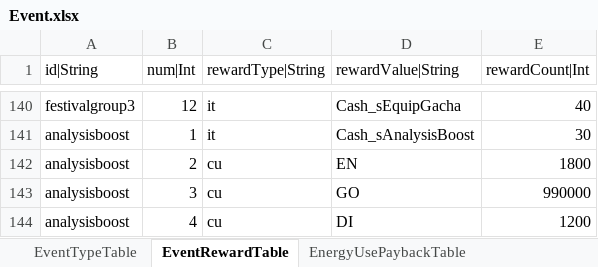
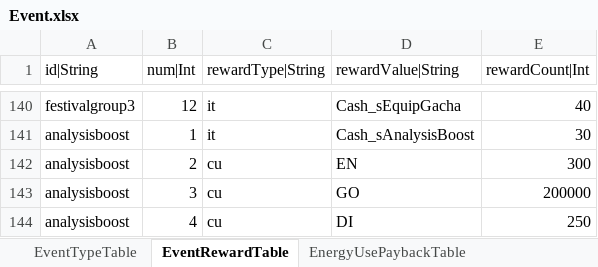
Before and after one commit to hayannal/ProjectNameless, an Excel workbook: Excel/Event.xlsx, sheet EventRewardTable, drawn as a sheet; only a part is shown, gaps mark what is left out; values as stored, in another font and other column widths than the file's, no borders; the diff names each change by its address in the sheet, - before the commit and + after, or states it on an @@ line.

```diff
--- a/Excel/Event.xlsx (sheet EventRewardTable)
+++ b/Excel/Event.xlsx (sheet EventRewardTable)
-E142 (rewardCount|Int): 1800
+E142 (rewardCount|Int): 300
-E143 (rewardCount|Int): 990000
+E143 (rewardCount|Int): 200000
-E144 (rewardCount|Int): 1200
+E144 (rewardCount|Int): 250
```
Also changed, not shown: Excel/Shop.xlsx, Excel/작업Event.xlsx, 2 other files.
